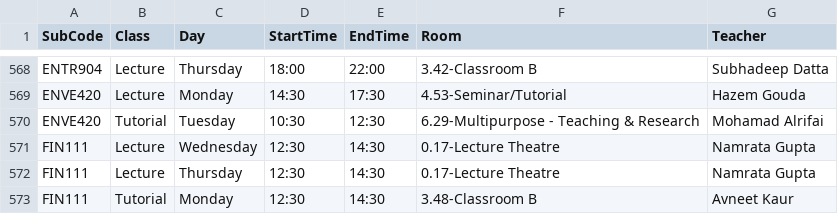
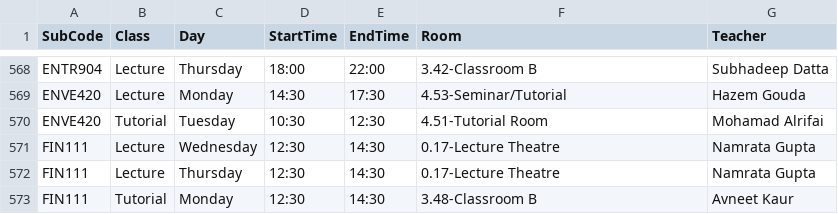
Before and after one commit to tahayparker/vacansee, a CSV file: public/classes.csv, drawn as a sheet; only a part is shown, gaps mark what is left out.

Commit message:
Update timetable CSV data [skip deploy]

```diff
--- a/public/classes.csv
+++ b/public/classes.csv
@@ -569,3 +569,3 @@ ENTR904,Lecture,Thursday,18:00,22:00,3.42-Classroom B,Subhadeep Datta
 ENVE420,Lecture,Monday,14:30,17:30,4.53-Seminar/Tutorial,Hazem Gouda
-ENVE420,Tutorial,Tuesday,10:30,12:30,6.29-Multipurpose - Teaching & Research,Mohamad Alrifai
+ENVE420,Tutorial,Tuesday,10:30,12:30,4.51-Tutorial Room,Mohamad Alrifai
 FIN111,Lecture,Wednesday,12:30,14:30,0.17-Lecture Theatre,Namrata Gupta
```
Also changed, not shown: 1 other file.
